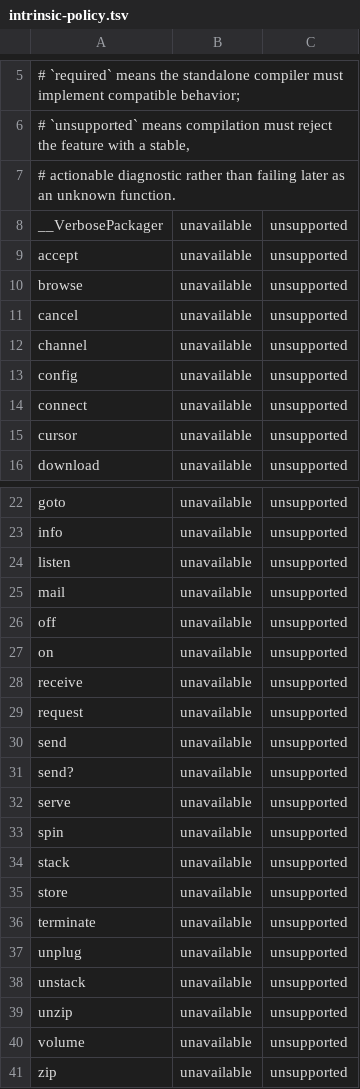
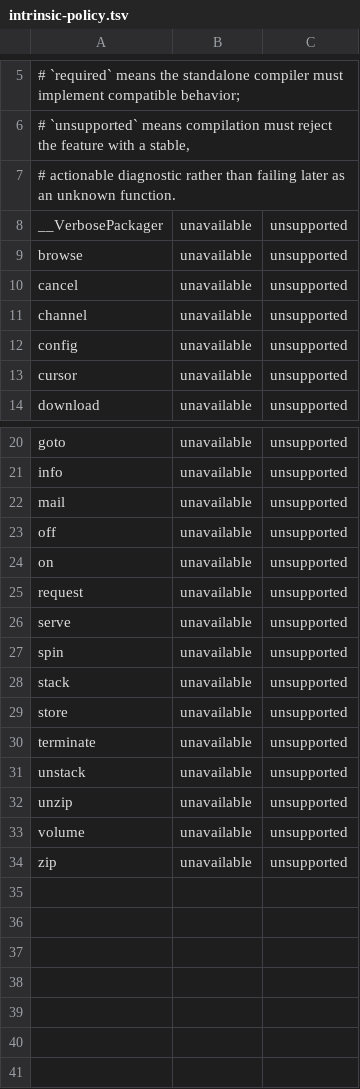
Before and after one commit to Lulzx/arturo-compiler, a TSV file: config/intrinsic-policy.tsv, drawn as a sheet; only a part is shown, gaps mark what is left out.

Commit message:
Implement TCP/UDP sockets; unavailable drops to 27
New V_SOCKET value kind (shared heap body, like Block/Dict) with the
host's tcp://localhost:port display, :socket type name, and socket?
as a true predicate. connect (attrs .to/.udp), listen, accept, send
(line-terminated, .chunk for raw), send? (raw trySend, returns
logical), receive (line-based with per-socket buffering, .size/.timeout,
partial line discarded at EOF as in the host), and unplug follow
upstream Sockets.nim semantics exactly, probed live against the
pinned host. New socket_test.py gate compares host vs compiled
stdout, status, and wire bytes for client and server scenarios.
Coverage 368/395; cpp26 suite 331 pass, root corpus, unsupported,
and sanitizer gates green.

```diff
--- a/config/intrinsic-policy.tsv
+++ b/config/intrinsic-policy.tsv
@@ -8,3 +8,2 @@
 __VerbosePackager	unavailable	unsupported
-accept	unavailable	unsupported
 browse	unavailable	unsupported
@@ -13,3 +12,2 @@ channel	unavailable	unsupported
 config	unavailable	unsupported
-connect	unavailable	unsupported
 cursor	unavailable	unsupported
@@ -23,3 +21,2 @@ goto	unavailable	unsupported
 info	unavailable	unsupported
-listen	unavailable	unsupported
 mail	unavailable	unsupported
@@ -27,6 +24,3 @@ off	unavailable	unsupported
 on	unavailable	unsupported
-receive	unavailable	unsupported
 request	unavailable	unsupported
-send	unavailable	unsupported
-send?	unavailable	unsupported
 serve	unavailable	unsupported
@@ -36,3 +30,2 @@ store	unavailable	unsupported
 terminate	unavailable	unsupported
-unplug	unavailable	unsupported
 unstack	unavailable	unsupported
```
Also changed, not shown: 8 other files.
